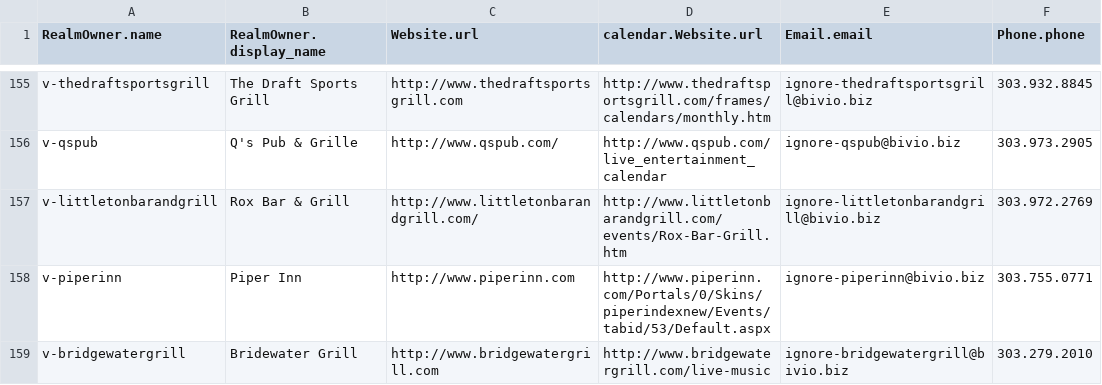
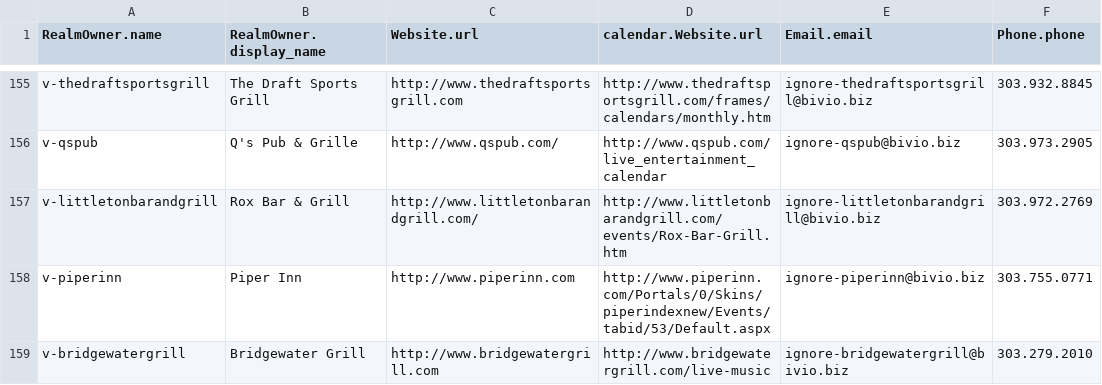
Before and after one commit to biviosoftware/perl-Cal54, a CSV file: files/cal54/ddl/venues.csv, drawn as a sheet; only a part is shown, gaps mark what is left out; the diff names each change by its address in the sheet, - before the commit and + after, or states it on an @@ line.

Commit message:
updated bridgewater name

```diff
--- a/files/cal54/ddl/venues.csv
+++ b/files/cal54/ddl/venues.csv
-B159 (RealmOwner.display_name): Bridewater Grill
+B159 (RealmOwner.display_name): Bridgewater Grill
```
